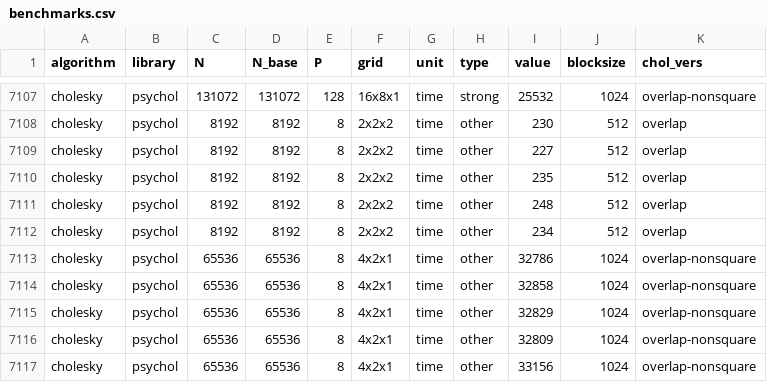
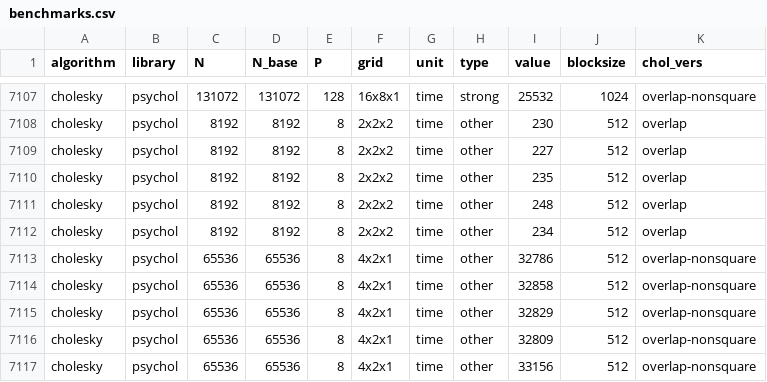
Before and after one commit to eth-cscs/conflux, a CSV file: benchmarks/benchmarks.csv, drawn as a sheet; only a part is shown, gaps mark what is left out.

Commit message:
Update benchmarks.csv
changed tilesize

```diff
--- a/benchmarks/benchmarks.csv
+++ b/benchmarks/benchmarks.csv
@@ -7112,6 +7112,6 @@ cholesky,psychol,8192,8192,8,2x2x2,time,other,248,512,overlap
 cholesky,psychol,8192,8192,8,2x2x2,time,other,234,512,overlap
-cholesky,psychol,65536,65536,8,4x2x1,time,other,32786,1024,overlap-nonsquare
-cholesky,psychol,65536,65536,8,4x2x1,time,other,32858,1024,overlap-nonsquare
-cholesky,psychol,65536,65536,8,4x2x1,time,other,32829,1024,overlap-nonsquare
-cholesky,psychol,65536,65536,8,4x2x1,time,other,32809,1024,overlap-nonsquare
-cholesky,psychol,65536,65536,8,4x2x1,time,other,33156,1024,overlap-nonsquare
+cholesky,psychol,65536,65536,8,4x2x1,time,other,32786,512,overlap-nonsquare
+cholesky,psychol,65536,65536,8,4x2x1,time,other,32858,512,overlap-nonsquare
+cholesky,psychol,65536,65536,8,4x2x1,time,other,32829,512,overlap-nonsquare
+cholesky,psychol,65536,65536,8,4x2x1,time,other,32809,512,overlap-nonsquare
+cholesky,psychol,65536,65536,8,4x2x1,time,other,33156,512,overlap-nonsquare
```
